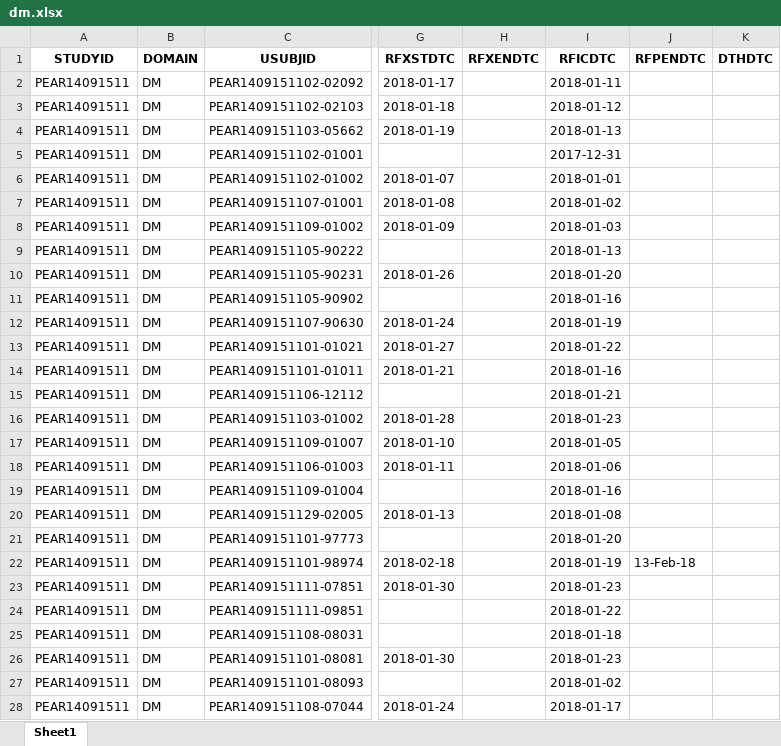
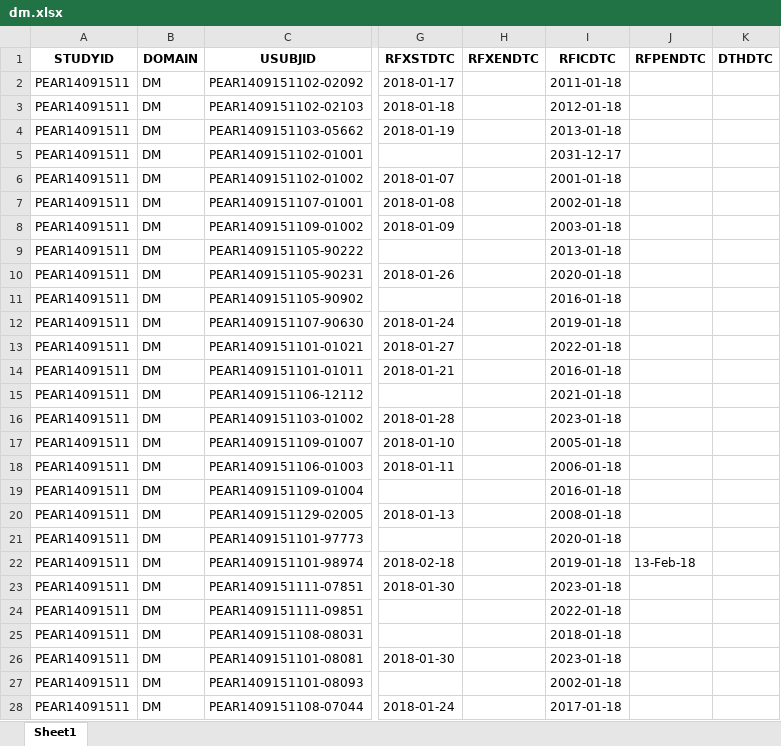
Before and after one commit to manek245/sdtm-data-project, an Excel workbook: dm.xlsx, sheet Sheet1, drawn as a sheet; only a part is shown, gaps mark what is left out; values as stored, in another font and other column widths than the file's, no borders; the diff covers the shown part only; the diff names each change by its address in the sheet, - before the commit and + after, or states it on an @@ line.

```diff
--- a/dm.xlsx (sheet Sheet1)
+++ b/dm.xlsx (sheet Sheet1)
-I2 (RFICDTC): 2018-01-11
+I2 (RFICDTC): 2011-01-18
-I3 (RFICDTC): 2018-01-12
+I3 (RFICDTC): 2012-01-18
-I4 (RFICDTC): 2018-01-13
+I4 (RFICDTC): 2013-01-18
-I5 (RFICDTC): 2017-12-31
+I5 (RFICDTC): 2031-12-17
-I6 (RFICDTC): 2018-01-01
+I6 (RFICDTC): 2001-01-18
-I7 (RFICDTC): 2018-01-02
+I7 (RFICDTC): 2002-01-18
-I8 (RFICDTC): 2018-01-03
+I8 (RFICDTC): 2003-01-18
-I9 (RFICDTC): 2018-01-13
+I9 (RFICDTC): 2013-01-18
-I10 (RFICDTC): 2018-01-20
+I10 (RFICDTC): 2020-01-18
-I11 (RFICDTC): 2018-01-16
+I11 (RFICDTC): 2016-01-18
-I12 (RFICDTC): 2018-01-19
+I12 (RFICDTC): 2019-01-18
-I13 (RFICDTC): 2018-01-22
+I13 (RFICDTC): 2022-01-18
-I14 (RFICDTC): 2018-01-16
+I14 (RFICDTC): 2016-01-18
-I15 (RFICDTC): 2018-01-21
+I15 (RFICDTC): 2021-01-18
-I16 (RFICDTC): 2018-01-23
+I16 (RFICDTC): 2023-01-18
-I17 (RFICDTC): 2018-01-05
+I17 (RFICDTC): 2005-01-18
-I18 (RFICDTC): 2018-01-06
+I18 (RFICDTC): 2006-01-18
-I19 (RFICDTC): 2018-01-16
+I19 (RFICDTC): 2016-01-18
-I20 (RFICDTC): 2018-01-08
+I20 (RFICDTC): 2008-01-18
-I21 (RFICDTC): 2018-01-20
+I21 (RFICDTC): 2020-01-18
-I22 (RFICDTC): 2018-01-19
+I22 (RFICDTC): 2019-01-18
-I23 (RFICDTC): 2018-01-23
+I23 (RFICDTC): 2023-01-18
-I24 (RFICDTC): 2018-01-22
+I24 (RFICDTC): 2022-01-18
-I26 (RFICDTC): 2018-01-23
+I26 (RFICDTC): 2023-01-18
-I27 (RFICDTC): 2018-01-02
+I27 (RFICDTC): 2002-01-18
-I28 (RFICDTC): 2018-01-17
+I28 (RFICDTC): 2017-01-18
```
Also changed, not shown: 3 edited cells elsewhere in this sheet, ex.xlsx, 1 other file.
